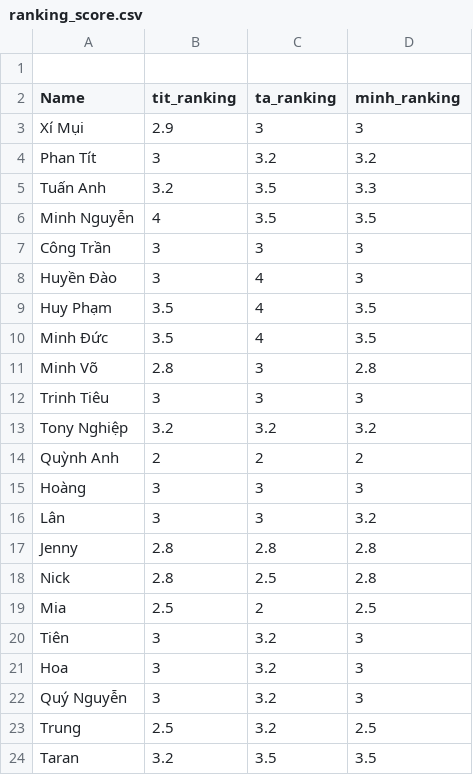
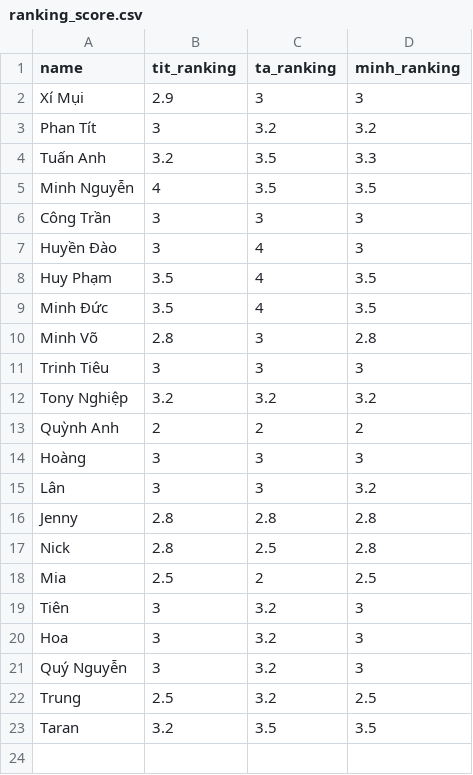
Before and after one commit to hamsterviel01/matchmaker-tournament, a CSV file: ranking_score.csv, drawn as a sheet; removed rows and columns are numbered as before the commit, all else as after; the diff names each change by its address in the sheet, - before the commit and + after, or states it on an @@ line.

```diff
--- a/ranking_score.csv
+++ b/ranking_score.csv
-row 1: (empty)
-A1: Name
+A1: name
```
Also changed, not shown: 4 other files.
